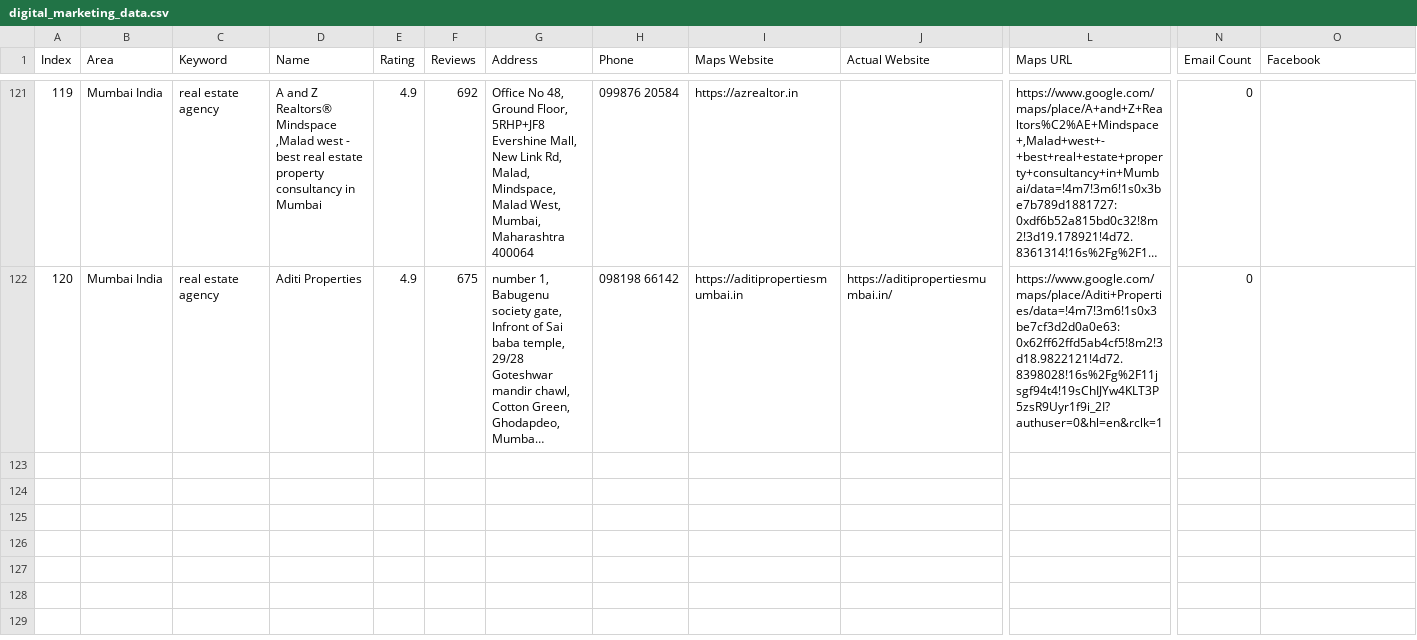
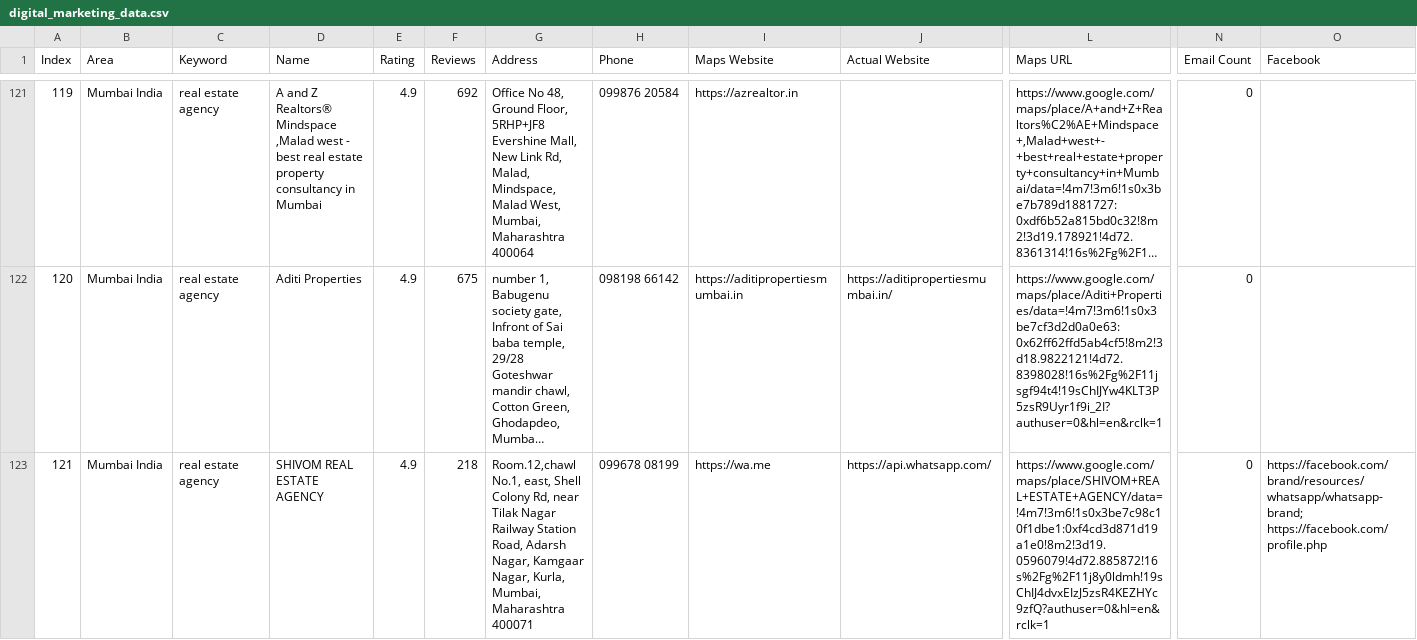
Before and after one commit to f11ps/outreach-automation, a CSV file: digital_marketing_data.csv, drawn as a sheet; only a part is shown, gaps mark what is left out; long unchanged cells end in …; rows hold the shown columns only; the diff covers the shown part only; the diff names each change by its address in the sheet, - before the commit and + after, or states it on an @@ line.

```diff
--- a/digital_marketing_data.csv
+++ b/digital_marketing_data.csv
+row 123: 121 | Mumbai India | real estate agency | SHIVOM REAL ESTATE AGENCY | 4.9 | 218 | Room.12,chawl No.1, east, Shell Colony Rd, near Tilak Nagar Railway Station Road, Adarsh Nagar, Kamgaar Nagar, Kurla, Mumbai, Maharashtra 400071 | 099678 08199 | https://wa.me | https://api.whatsapp.com/ | https://www.google.com/maps/place/SHIVOM+REAL+ESTATE+AGENCY/data=!4m7!3m6!1s0x3be7c98c10f1dbe1:0xf4cd3d871d19a1e0!8m2!3d19.0596079!4d72.885872!16s%2Fg%2F11j8y0ldmh!19sChIJ4dvxEIzJ5zsR4KEZHYc9zfQ?authuser=0&hl=en&rclk=1 | 0 | https://facebook.com/brand/resources/whatsapp/whatsapp-brand; https://facebook.com/profile.php
```
Also changed, not shown: 2 added rows elsewhere in this file, 1 other file.
